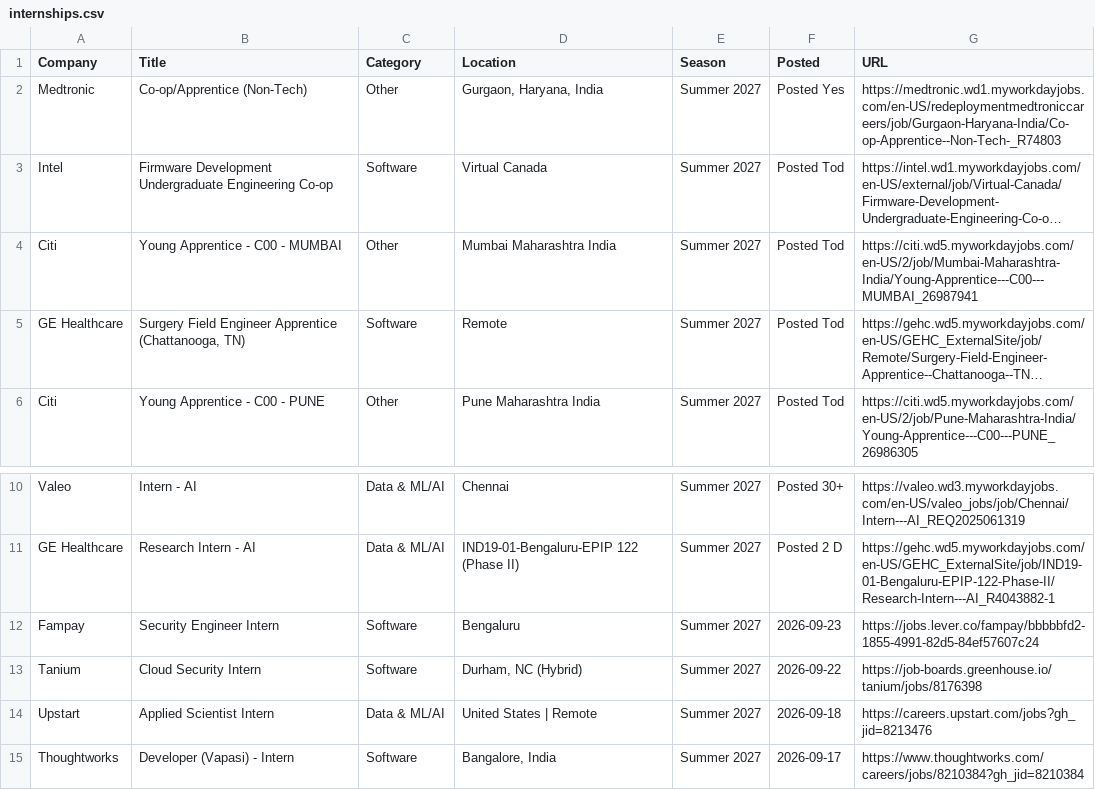
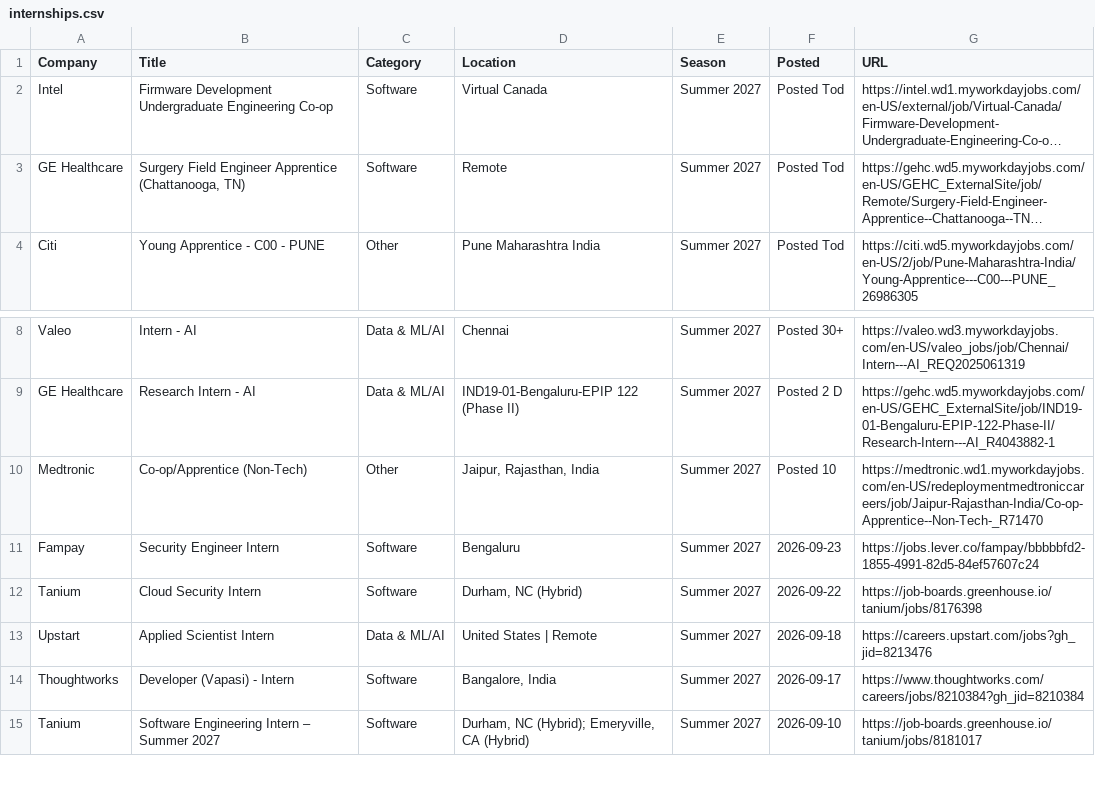
Before and after one commit to 10vulture1005/interns-work, a CSV file: data/internships.csv, drawn as a sheet; only a part is shown, gaps mark what is left out; the shorter side is filled out with more unchanged rows; long unchanged cells end in …; removed rows and columns are numbered as before the commit, all else as after; the diff names each change by its address in the sheet, - before the commit and + after, or states it on an @@ line.

Commit message:
chore: update internships (2026-09-29 22:22 UTC)

```diff
--- a/data/internships.csv
+++ b/data/internships.csv
-row 2: Medtronic | Co-op/Apprentice (Non-Tech) | Other | Gurgaon, Haryana, India | Summer 2027 | Posted Yes | https://medtronic.wd1.myworkdayjobs.com/en-US/redeploymentmedtroniccareers/job/Gurgaon-Haryana-India/Co-op-Apprentice--Non-Tech-_R74803
-row 4: Citi | Young Apprentice - C00 - MUMBAI | Other | Mumbai Maharashtra India | Summer 2027 | Posted Tod | https://citi.wd5.myworkdayjobs.com/en-US/2/job/Mumbai-Maharashtra-India/Young-Apprentice---C00---MUMBAI_26987941
+row 10: Medtronic | Co-op/Apprentice (Non-Tech) | Other | Jaipur, Rajasthan, India | Summer 2027 | Posted 10 | https://medtronic.wd1.myworkdayjobs.com/en-US/redeploymentmedtroniccareers/job/Jaipur-Rajasthan-India/Co-op-Apprentice--Non-Tech-_R71470
```
Also changed, not shown: 9 other files.
